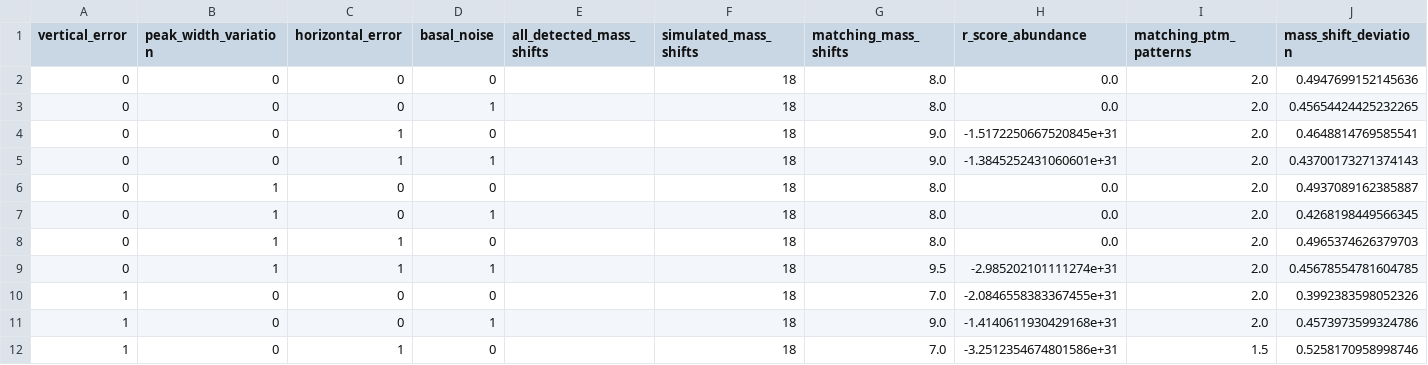
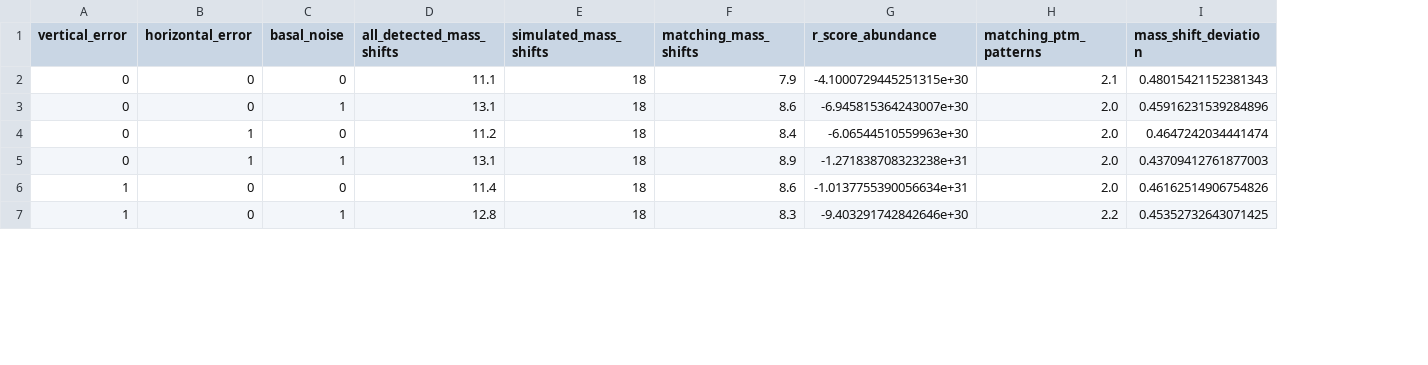
Before and after one commit to marjanfaizi/MSModDetector, a CSV file: output/performance_overlap.csv, drawn as a sheet; only a part is shown; removed rows and columns are numbered as before the commit, all else as after; the diff covers the shown part only; the diff names each change by its address in the sheet, - before the commit and + after, or states it on an @@ line.

```diff
--- a/output/performance_overlap.csv
+++ b/output/performance_overlap.csv
-column B (peak_width_variation), rows 2-5: all 0; rows 10-11: 0 | 0
-D2 (all_detected_mass_shifts): (empty)
+D2 (all_detected_mass_shifts): 11.1
-F2 (matching_mass_shifts): 8.0
+F2 (matching_mass_shifts): 7.9
-G2 (r_score_abundance): 0.0
+G2 (r_score_abundance): -4.1000729445251315e+30
-H2 (matching_ptm_patterns): 2.0
+H2 (matching_ptm_patterns): 2.1
-I2 (mass_shift_deviation): 0.4947699152145636
+I2 (mass_shift_deviation): 0.48015421152381343
-D3 (all_detected_mass_shifts): (empty)
+D3 (all_detected_mass_shifts): 13.1
-F3 (matching_mass_shifts): 8.0
+F3 (matching_mass_shifts): 8.6
-G3 (r_score_abundance): 0.0
+G3 (r_score_abundance): -6.945815364243007e+30
-I3 (mass_shift_deviation): 0.45654424425232265
+I3 (mass_shift_deviation): 0.45916231539284896
-D4 (all_detected_mass_shifts): (empty)
+D4 (all_detected_mass_shifts): 11.2
-F4 (matching_mass_shifts): 9.0
+F4 (matching_mass_shifts): 8.4
-G4 (r_score_abundance): -1.5172250667520845e+31
+G4 (r_score_abundance): -6.06544510559963e+30
-I4 (mass_shift_deviation): 0.4648814769585541
+I4 (mass_shift_deviation): 0.4647242034441474
-D5 (all_detected_mass_shifts): (empty)
+D5 (all_detected_mass_shifts): 13.1
-F5 (matching_mass_shifts): 9.0
+F5 (matching_mass_shifts): 8.9
-G5 (r_score_abundance): -1.3845252431060601e+31
+G5 (r_score_abundance): -1.271838708323238e+31
-I5 (mass_shift_deviation): 0.43700173271374143
+I5 (mass_shift_deviation): 0.43709412761877003
-row 6: 0 | 1 | 0 | 0 |  | 18 | 8.0 | 0.0 | 2.0 | 0.4937089162385887
-row 7: 0 | 1 | 0 | 1 |  | 18 | 8.0 | 0.0 | 2.0 | 0.4268198449566345
-row 8: 0 | 1 | 1 | 0 |  | 18 | 8.0 | 0.0 | 2.0 | 0.4965374626379703
-row 9: 0 | 1 | 1 | 1 |  | 18 | 9.5 | -2.985202101111274e+31 | 2.0 | 0.45678554781604785
-D6 (all_detected_mass_shifts): (empty)
+D6 (all_detected_mass_shifts): 11.4
-F6 (matching_mass_shifts): 7.0
+F6 (matching_mass_shifts): 8.6
-G6 (r_score_abundance): -2.0846558383367455e+31
+G6 (r_score_abundance): -1.0137755390056634e+31
-I6 (mass_shift_deviation): 0.3992383598052326
+I6 (mass_shift_deviation): 0.46162514906754826
-D7 (all_detected_mass_shifts): (empty)
+D7 (all_detected_mass_shifts): 12.8
-F7 (matching_mass_shifts): 9.0
+F7 (matching_mass_shifts): 8.3
-G7 (r_score_abundance): -1.4140611930429168e+31
+G7 (r_score_abundance): -9.403291742842646e+30
-H7 (matching_ptm_patterns): 2.0
+H7 (matching_ptm_patterns): 2.2
-I7 (mass_shift_deviation): 0.4573973599324786
+I7 (mass_shift_deviation): 0.45352732643071425
-row 12: 1 | 0 | 1 | 0 |  | 18 | 7.0 | -3.2512354674801586e+31 | 1.5 | 0.5258170958998746
```
Also changed, not shown: 3 removed rows and 8 edited cells elsewhere in this file, 10 other files.
